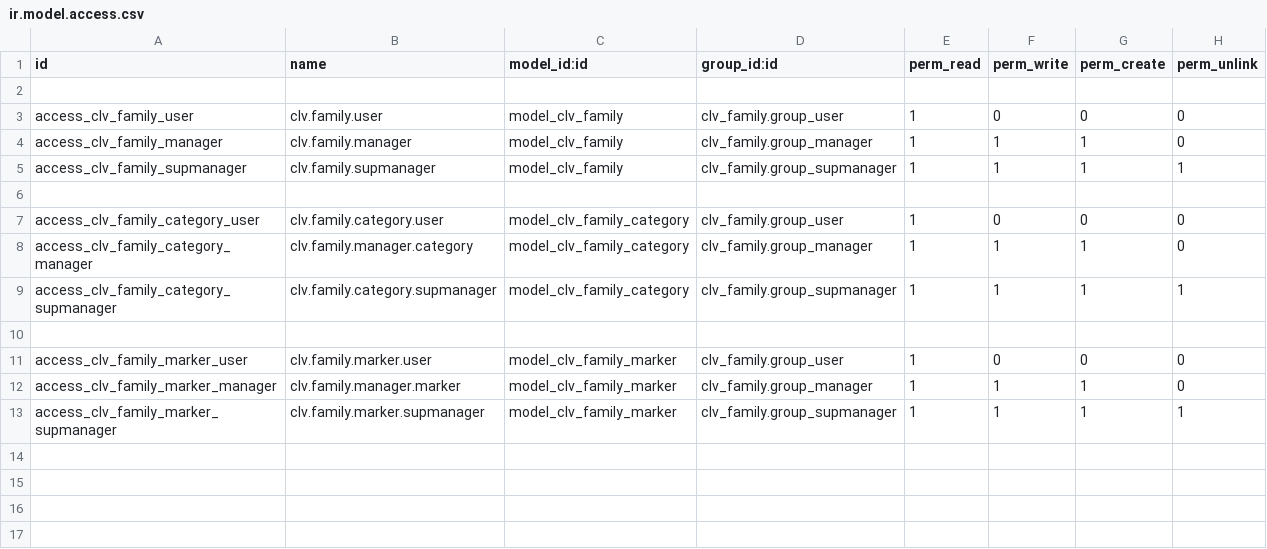
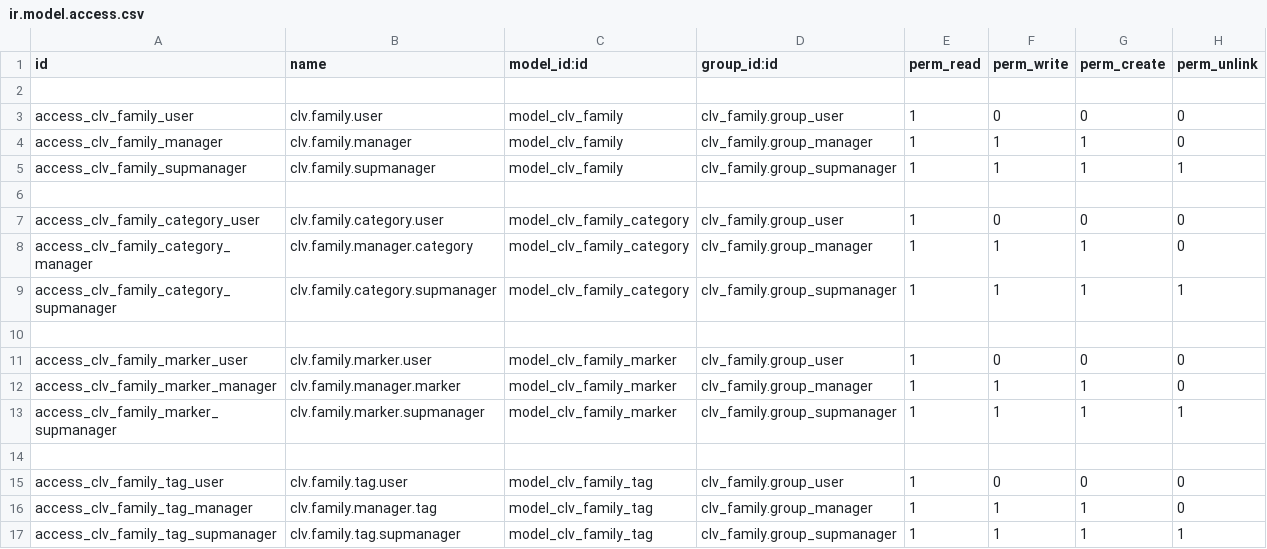
Before and after one commit to CLVsol/clvsol_odoo_addons, a CSV file: clv_family/security/ir.model.access.csv, drawn as a sheet; the diff names each change by its address in the sheet, - before the commit and + after, or states it on an @@ line.

Commit message:
[IMP] clv_family (ADD family_tag)

```diff
--- a/clv_family/security/ir.model.access.csv
+++ b/clv_family/security/ir.model.access.csv
+row 14: (empty)
+row 15: access_clv_family_tag_user | clv.family.tag.user | model_clv_family_tag | clv_family.group_user | 1 | 0 | 0 | 0
+row 16: access_clv_family_tag_manager | clv.family.manager.tag | model_clv_family_tag | clv_family.group_manager | 1 | 1 | 1 | 0
+row 17: access_clv_family_tag_supmanager | clv.family.tag.supmanager | model_clv_family_tag | clv_family.group_supmanager | 1 | 1 | 1 | 1
```
Also changed, not shown: 6 other files.
